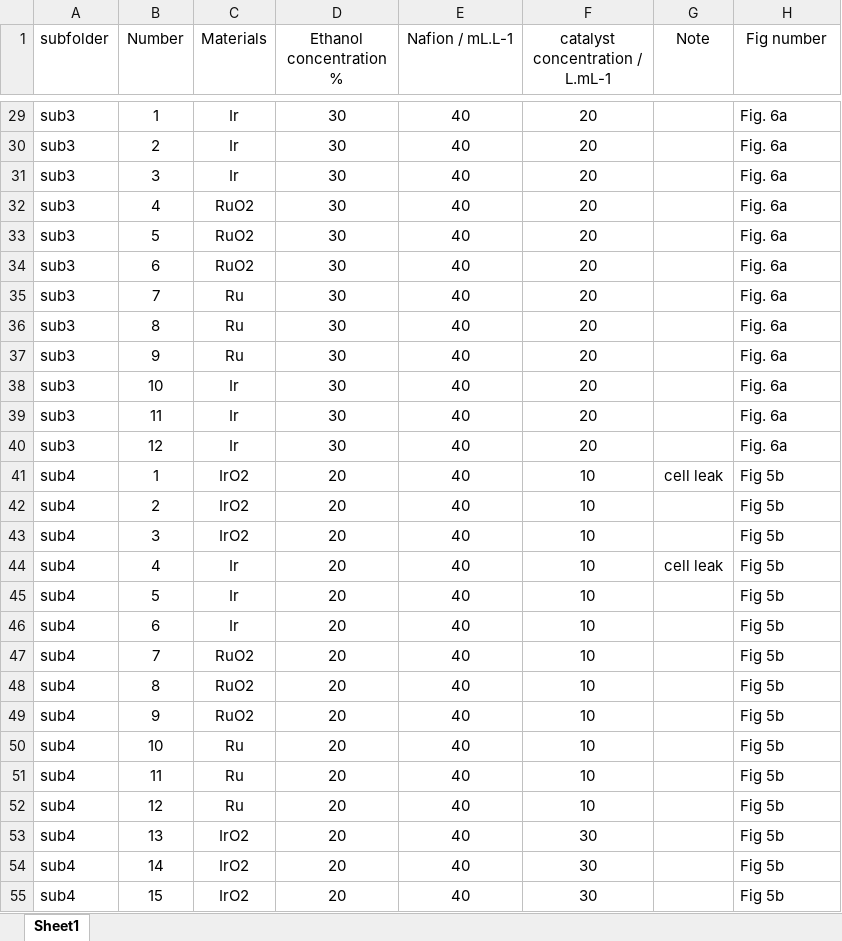
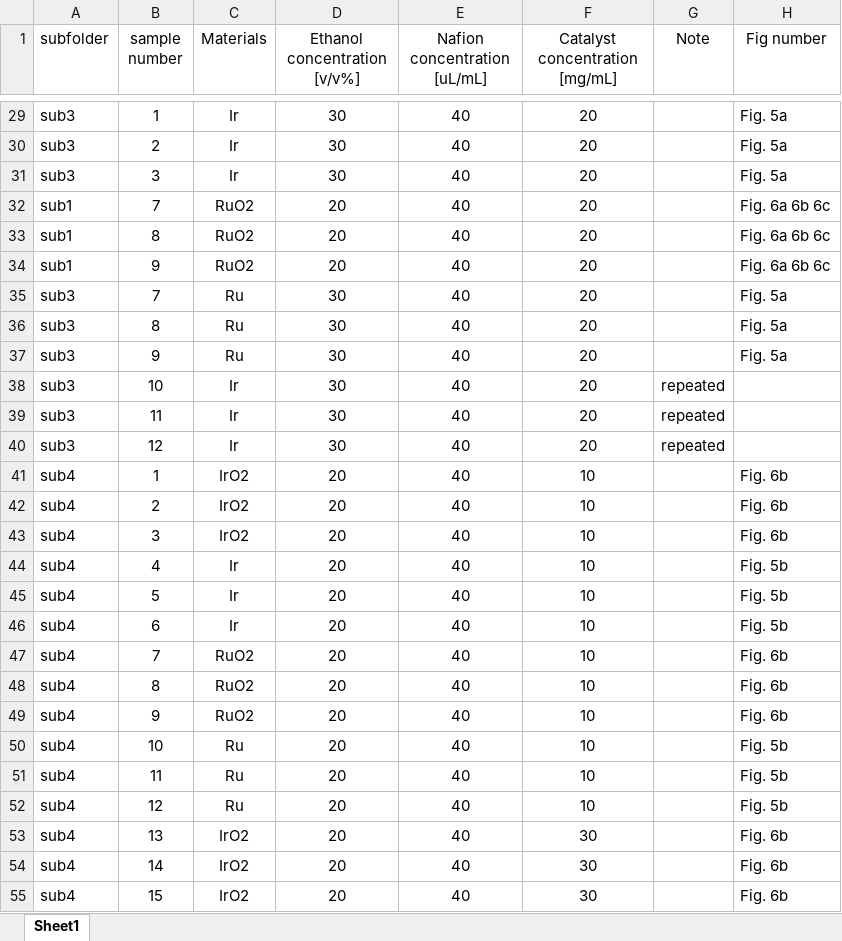
Before and after one commit to Jehadabed/AMPERE, an Excel workbook: measurement_files/Fig5_6/Measurements details.xlsx, sheet Sheet1, drawn as a sheet; only a part is shown, gaps mark what is left out; values as stored, in another font and other column widths than the file's, no borders; the diff covers the shown part only; the diff names each change by its address in the sheet, - before the commit and + after, or states it on an @@ line.

```diff
--- a/measurement_files/Fig5_6/Measurements details.xlsx (sheet Sheet1)
+++ b/measurement_files/Fig5_6/Measurements details.xlsx (sheet Sheet1)
-B1: Number
+B1: sample number
-D1: Ethanol concentration %
+D1: Ethanol concentration [v/v%]
-E1: Nafion / mL.L-1
+E1: Nafion concentration [uL/mL]
-F1: catalyst concentration / L.mL-1
+F1: Catalyst concentration [mg/mL]
-H29:H31 (Fig number): Fig. 6a
+H29:H31 (Fig number): Fig. 5a
-A32:A34 (subfolder): sub3
+A32:A34 (subfolder): sub1
-B32 (sample number): 4
+B32 (sample number): 7
-D32:D34 (Ethanol concentration [v/v%]): 30
+D32:D34 (Ethanol concentration [v/v%]): 20
-H32:H34 (Fig number): Fig. 6a
+H32:H34 (Fig number): Fig. 6a 6b 6c
-B33 (sample number): 5
+B33 (sample number): 8
-B34 (sample number): 6
+B34 (sample number): 9
-H35:H37 (Fig number): Fig. 6a
+H35:H37 (Fig number): Fig. 5a
-G38:G40 (Note): (empty)
+G38:G40 (Note): repeated
-H38:H40 (Fig number): Fig. 6a
+H38:H40 (Fig number): (empty)
-G41 (Note): cell leak
+G41 (Note): (empty)
-H41:H43 (Fig number): Fig 5b
+H41:H43 (Fig number): Fig. 6b
-G44 (Note): cell leak
+G44 (Note): (empty)
-H44:H46 (Fig number): Fig 5b
+H44:H46 (Fig number): Fig. 5b
-H47:H49 (Fig number): Fig 5b
+H47:H49 (Fig number): Fig. 6b
-H50:H52 (Fig number): Fig 5b
+H50:H52 (Fig number): Fig. 5b
-H53:H55 (Fig number): Fig 5b
+H53:H55 (Fig number): Fig. 6b
```
Also changed, not shown: 93 edited cells elsewhere in this sheet, 16 other files.
